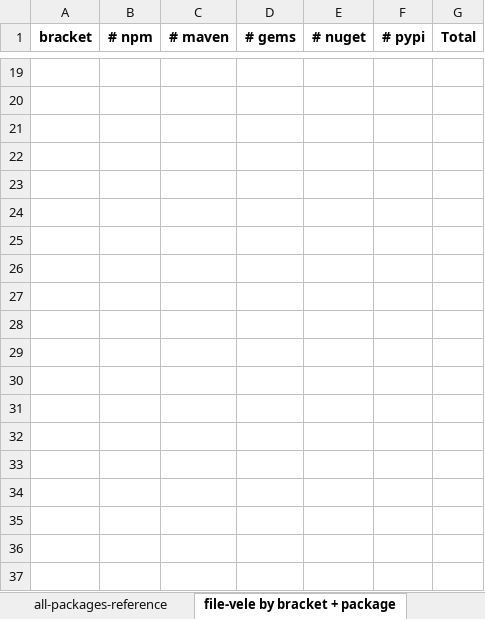
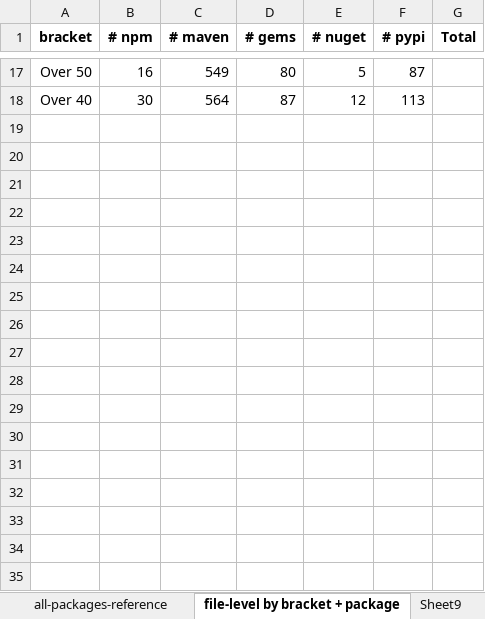
Before and after one commit to clearlydefined/license-score, an Excel workbook: scoring/5000-packages-license-score-data.xlsx, sheet file-level by bracket + package, drawn as a sheet; only a part is shown, gaps mark what is left out; values as stored, in another font and other column widths than the file's, no borders; charts and pictures not drawn; removed rows and columns are numbered as before the commit, all else as after; the diff covers the shown part only; the diff names each change by its address in the sheet, - before the commit and + after, or states it on an @@ line.

```diff
--- a/scoring/5000-packages-license-score-data.xlsx (sheet file-level by bracket + package)
+++ b/scoring/5000-packages-license-score-data.xlsx (sheet file-level by bracket + package)
-sheet tab: file-vele by bracket + package
+sheet tab: file-level by bracket + package
+sheet tab: Sheet9
-row 17: (empty)
+row 17: Over 50 | 16 | 549 | 80 | 5 | 87
-row 18: (empty)
+row 18: Over 40 | 30 | 564 | 87 | 12 | 113
-row 21: (empty)
-row 22: (empty)
-row 23: (empty)
-row 24: (empty)
-row 25: (empty)
-row 26: (empty)
-row 27: (empty)
-row 28: (empty)
-row 29: (empty)
-row 30: (empty)
-row 31: (empty)
-row 32: (empty)
-row 33: (empty)
-row 34: (empty)
-row 35: (empty)
-row 36: (empty)
-row 37: (empty)
```
Also changed, not shown: 11 added rows, 71 removed rows, 7 edited cells and cell formats elsewhere in this sheet, sheet 5000-packages-license-score-data, formulas that keep their value, charts or pictures, 2 other files.
